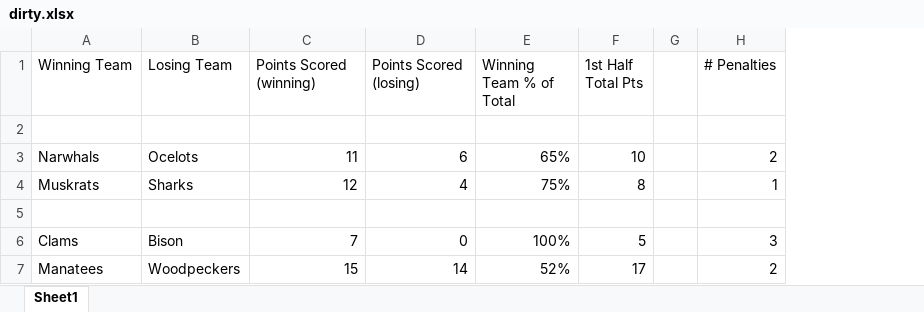
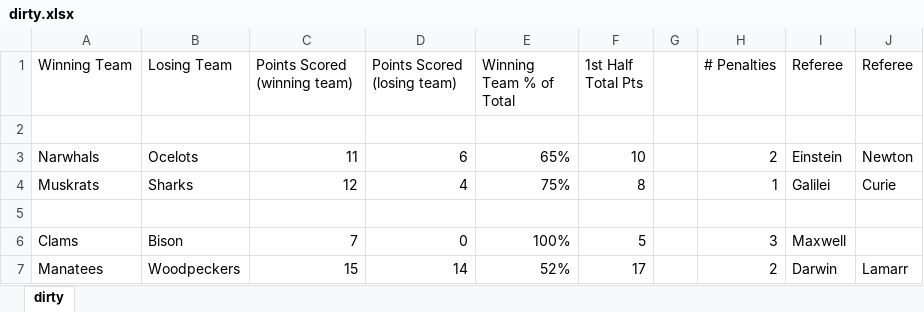
Before and after one commit to sfirke/janitor, an Excel workbook: sample/dirty.xlsx, sheet dirty, drawn as a sheet; values as stored, in another font and other column widths than the file's, no borders; the diff names each change by its address in the sheet, - before the commit and + after, or states it on an @@ line.

Commit message:
updating dirty data samples

```diff
--- a/sample/dirty.xlsx (sheet dirty)
+++ b/sample/dirty.xlsx (sheet dirty)
-sheet tab: Sheet1
+sheet tab: dirty
+column I (Referee), rows 3-7: Einstein | Galilei |  | Maxwell | Darwin
+column J (Referee), rows 3-7: Newton | Curie |  |  | Lamarr
-C1: Points Scored (winning)
+C1: Points Scored (winning team)
-D1: Points Scored (losing)
+D1: Points Scored (losing team)
```
Also changed, not shown: formulas that keep their value, 1 other file.
